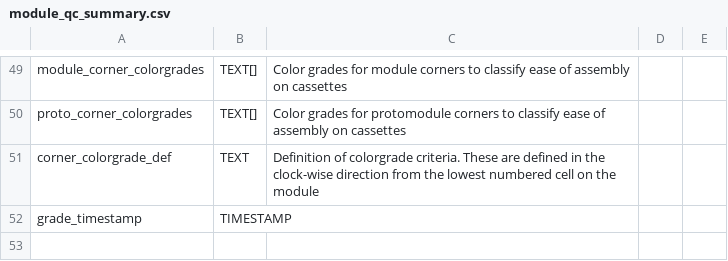
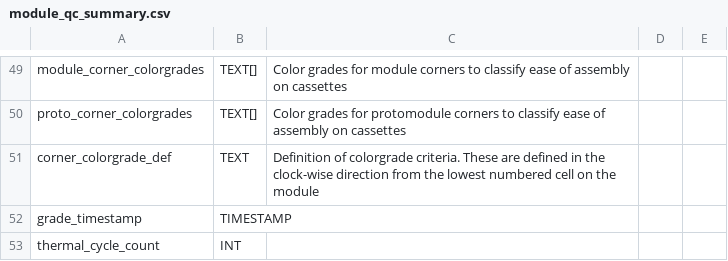
Before and after one commit to cmu-hgc-mac/HGC_DB_postgres, a CSV file: dbase_info/postgres_tables/module_qc_summary.csv, drawn as a sheet; only a part is shown, gaps mark what is left out; the diff names each change by its address in the sheet, - before the commit and + after, or states it on an @@ line.

Commit message:
thermal_cycle_count

```diff
--- a/dbase_info/postgres_tables/module_qc_summary.csv
+++ b/dbase_info/postgres_tables/module_qc_summary.csv
+row 53: thermal_cycle_count | INT
```
